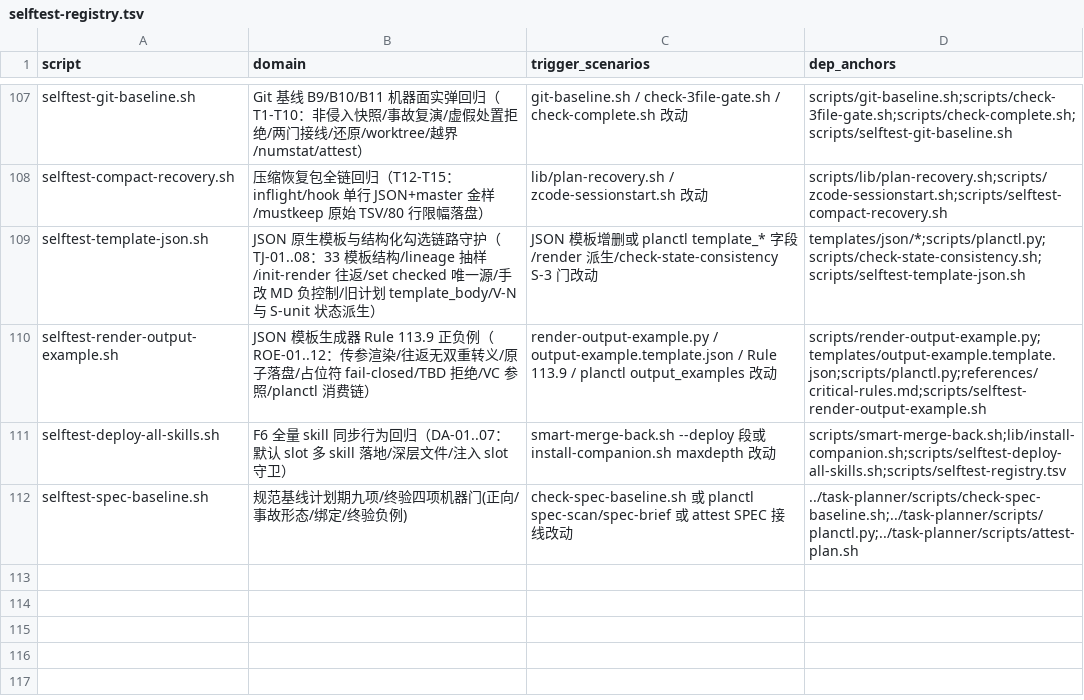
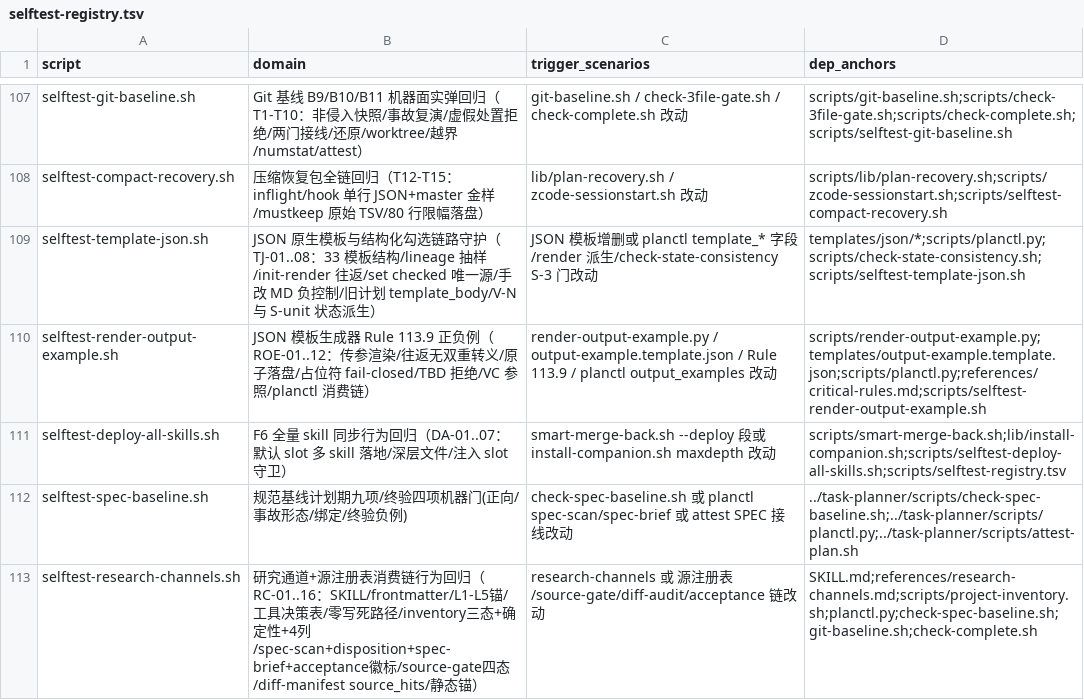
Before and after one commit to napoler/task-planner-skill, a TSV file: skills/task-planner/scripts/selftest-registry.tsv, drawn as a sheet; only a part is shown, gaps mark what is left out; the diff names each change by its address in the sheet, - before the commit and + after, or states it on an @@ line.

Commit message:
test(P5): selftest-research-channels 16 断言（方法论锚/inventory 三态+确定性/source-gate 四态/diff-manifest/零写死路径/负控制）+registry 登记

```diff
--- a/skills/task-planner/scripts/selftest-registry.tsv
+++ b/skills/task-planner/scripts/selftest-registry.tsv
+row 113: selftest-research-channels.sh | 研究通道+源注册表消费链行为回归（RC-01..16：SKILL/frontmatter/L1-L5锚/工具决策表/零写死路径/inventory三态+确定性+4列/spec-scan+disposition+spec-brief+acceptance徽标/source-gate四态/diff-manifest source_hits/静态锚） | research-channels 或 源注册表/source-gate/diff-audit/acceptance 链改动 | SKILL.md;references/research-channels.md;scripts/project-inventory.sh;planctl.py;check-spec-baseline.sh;git-baseline.sh;check-complete.sh
```
Also changed, not shown: 1 other file.
